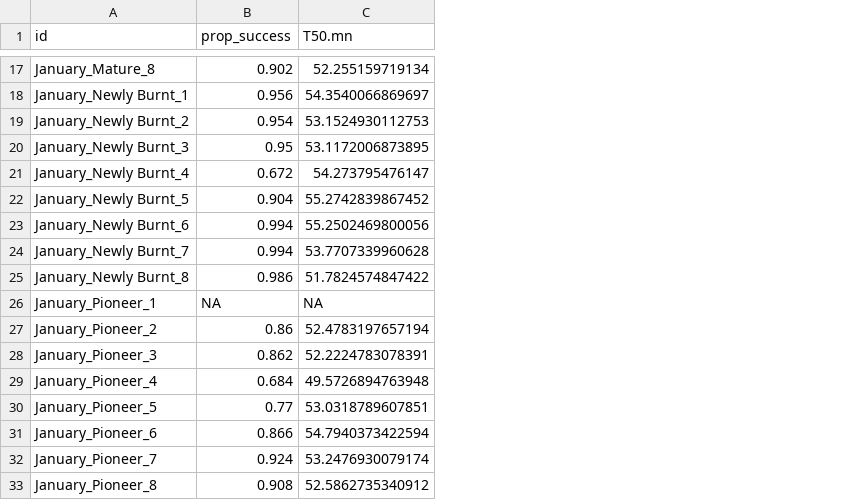
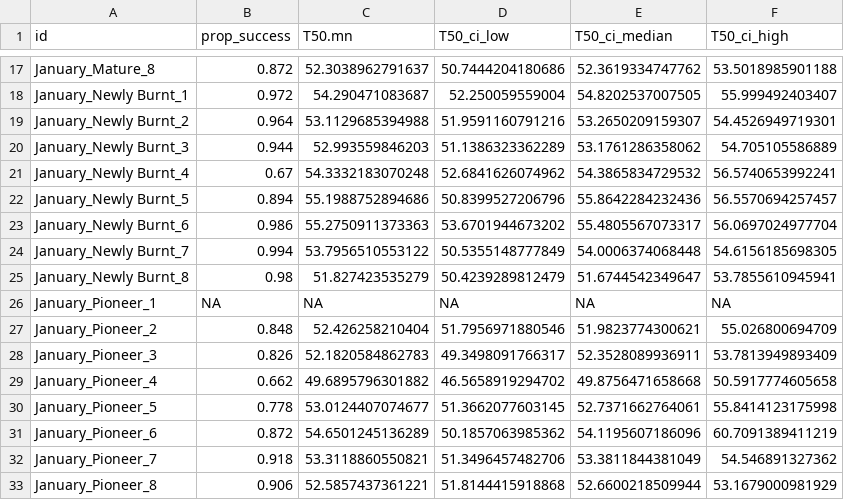
Before and after one commit to bentesaga/msc_bente_2, a CSV file: raw_data/T50_hot_500_boots.csv, drawn as a sheet; only a part is shown, gaps mark what is left out; the diff covers the shown part only; the diff names each change by its address in the sheet, - before the commit and + after, or states it on an @@ line.

```diff
--- a/raw_data/T50_hot_500_boots.csv
+++ b/raw_data/T50_hot_500_boots.csv
+column D (T50_ci_low), rows 17-33: 50.7444204180686 | 52.250059559004 | 51.9591160791216 | 51.1386323362289 | 52.6841626074962 | 50.8399527206796 | 53.6701944673202 | 50.5355148777849 | 50.4239289812479 | NA | 51.7956971880546 | 49.3498091766317 | 46.5658919294702 | 51.3662077603145 | 50.1857063985362 | 51.3496457482706 | 51.8144415918868
+column E (T50_ci_median), rows 17-33: 52.3619334747762 | 54.8202537007505 | 53.2650209159307 | 53.1761286358062 | 54.3865834729532 | 55.8642284232436 | 55.4805567073317 | 54.0006374068448 | 51.6744542349647 | NA | 51.9823774300621 | 52.3528089936911 | 49.8756471658668 | 52.7371662764061 | 54.1195607186096 | 53.3811844381049 | 52.6600218509944
+column F (T50_ci_high), rows 17-33: 53.5018985901188 | 55.999492403407 | 54.4526949719301 | 54.705105586889 | 56.5740653992241 | 56.5570694257457 | 56.0697024977704 | 54.6156185698305 | 53.7855610945941 | NA | 55.026800694709 | 53.7813949893409 | 50.5917774605658 | 55.8414123175998 | 60.7091389411219 | 54.546891327362 | 53.1679000981929
-B17 (prop_success): 0.902
+B17 (prop_success): 0.872
-C17 (T50.mn): 52.255159719134
+C17 (T50.mn): 52.3038962791637
-B18 (prop_success): 0.956
+B18 (prop_success): 0.972
-C18 (T50.mn): 54.3540066869697
+C18 (T50.mn): 54.290471083687
-B19 (prop_success): 0.954
+B19 (prop_success): 0.964
-C19 (T50.mn): 53.1524930112753
+C19 (T50.mn): 53.1129685394988
-B20 (prop_success): 0.95
+B20 (prop_success): 0.944
-C20 (T50.mn): 53.1172006873895
+C20 (T50.mn): 52.993559846203
-B21 (prop_success): 0.672
+B21 (prop_success): 0.67
-C21 (T50.mn): 54.273795476147
+C21 (T50.mn): 54.3332183070248
-B22 (prop_success): 0.904
+B22 (prop_success): 0.894
-C22 (T50.mn): 55.2742839867452
+C22 (T50.mn): 55.1988752894686
-B23 (prop_success): 0.994
+B23 (prop_success): 0.986
-C23 (T50.mn): 55.2502469800056
+C23 (T50.mn): 55.2750911373363
-C24 (T50.mn): 53.7707339960628
+C24 (T50.mn): 53.7956510553122
-B25 (prop_success): 0.986
+B25 (prop_success): 0.98
-C25 (T50.mn): 51.7824574847422
+C25 (T50.mn): 51.827423535279
-B27 (prop_success): 0.86
+B27 (prop_success): 0.848
-C27 (T50.mn): 52.4783197657194
+C27 (T50.mn): 52.426258210404
-B28 (prop_success): 0.862
+B28 (prop_success): 0.826
-C28 (T50.mn): 52.2224783078391
+C28 (T50.mn): 52.1820584862783
-B29 (prop_success): 0.684
+B29 (prop_success): 0.662
-C29 (T50.mn): 49.5726894763948
+C29 (T50.mn): 49.6895796301882
-B30 (prop_success): 0.77
+B30 (prop_success): 0.778
-C30 (T50.mn): 53.0318789607851
+C30 (T50.mn): 53.0124407074677
-B31 (prop_success): 0.866
+B31 (prop_success): 0.872
-C31 (T50.mn): 54.7940373422594
+C31 (T50.mn): 54.6501245136289
-B32 (prop_success): 0.924
+B32 (prop_success): 0.918
-C32 (T50.mn): 53.2476930079174
+C32 (T50.mn): 53.3118860550821
-B33 (prop_success): 0.908
+B33 (prop_success): 0.906
-C33 (T50.mn): 52.5862735340912
+C33 (T50.mn): 52.5857437361221
```
Also changed, not shown: 86 edited cells elsewhere in this file, raw_data/T50_cold_500_boots.csv, 9 other files.
